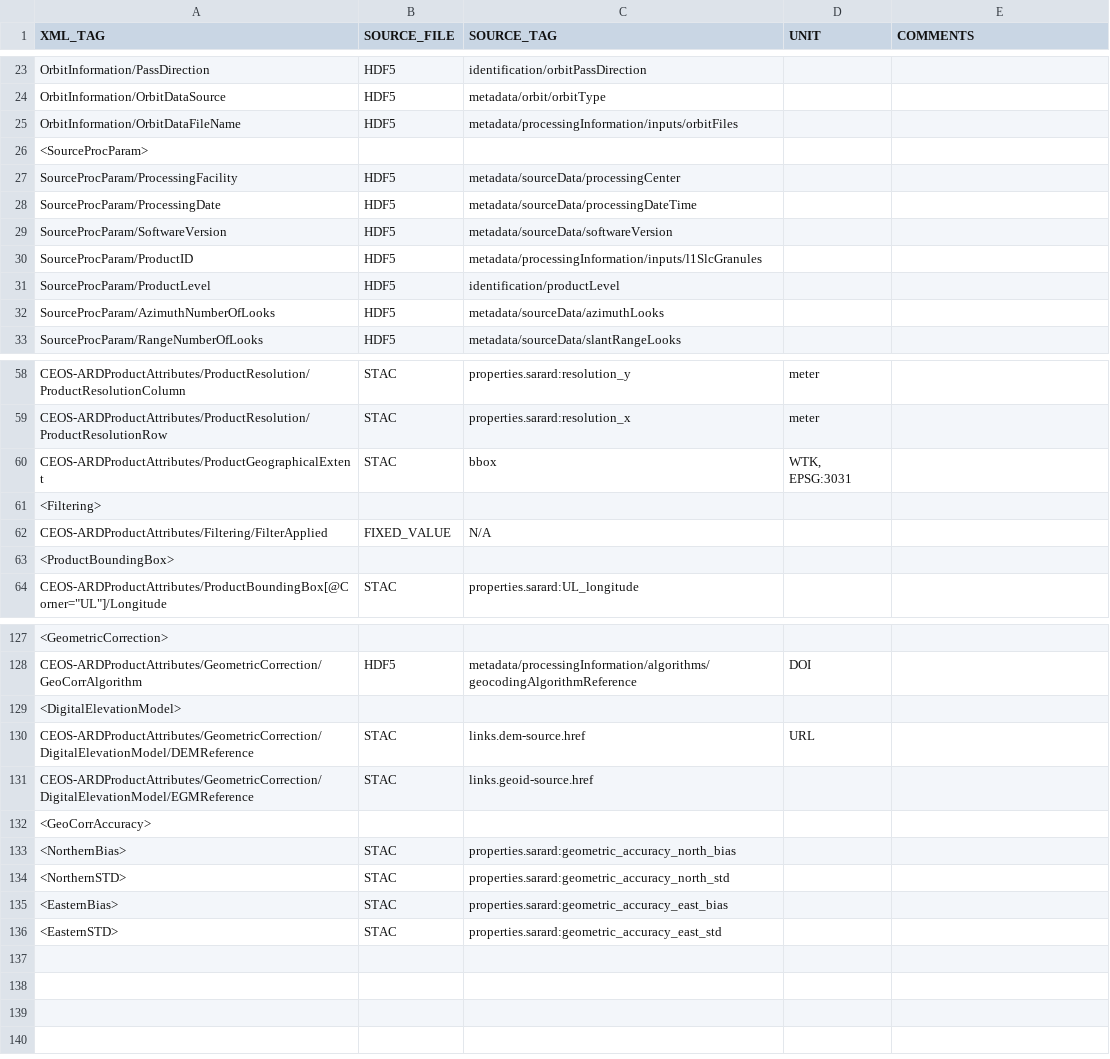
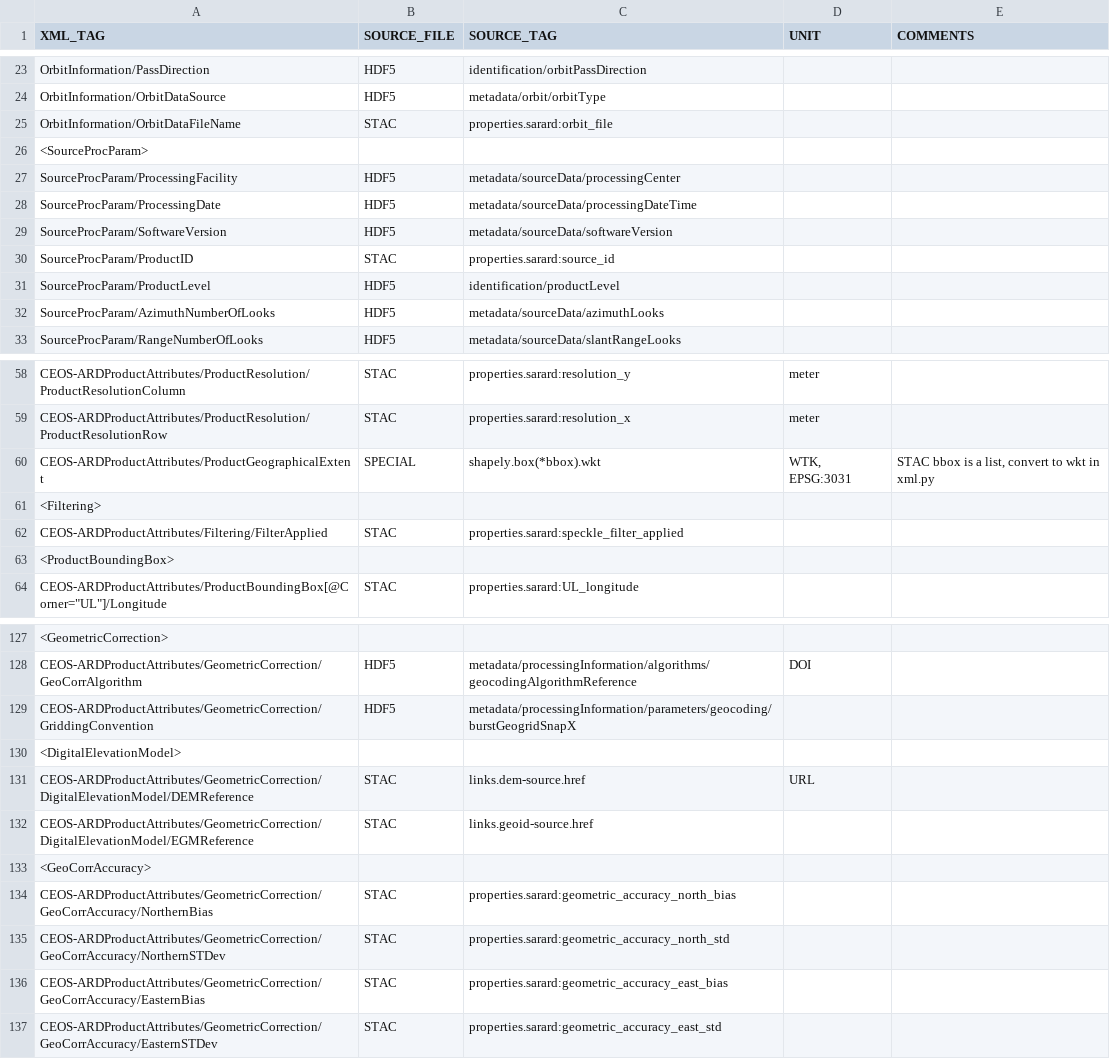
Before and after one commit to GeoscienceAustralia/sar-pipeline, a CSV file: sar_pipeline/aws/metadata/templates/s1nrbXmlMapping.csv, drawn as a sheet; only a part is shown, gaps mark what is left out; addresses are those after the commit; the diff covers the shown part only; the diff names each change by its address in the sheet, - before the commit and + after, or states it on an @@ line.

```diff
--- a/sar_pipeline/aws/metadata/templates/s1nrbXmlMapping.csv
+++ b/sar_pipeline/aws/metadata/templates/s1nrbXmlMapping.csv
-B25 (SOURCE_FILE): HDF5
+B25 (SOURCE_FILE): STAC
-C25 (SOURCE_TAG): metadata/processingInformation/inputs/orbitFiles
+C25 (SOURCE_TAG): properties.sarard:orbit_file
-B30 (SOURCE_FILE): HDF5
+B30 (SOURCE_FILE): STAC
-C30 (SOURCE_TAG): metadata/processingInformation/inputs/l1SlcGranules
+C30 (SOURCE_TAG): properties.sarard:source_id
-B60 (SOURCE_FILE): STAC
+B60 (SOURCE_FILE): SPECIAL
-C60 (SOURCE_TAG): bbox
+C60 (SOURCE_TAG): shapely.box(*bbox).wkt
-E60 (COMMENTS): (empty)
+E60 (COMMENTS): STAC bbox is a list, convert to wkt in xml.py
-B62 (SOURCE_FILE): FIXED_VALUE
+B62 (SOURCE_FILE): STAC
-C62 (SOURCE_TAG): N/A
+C62 (SOURCE_TAG): properties.sarard:speckle_filter_applied
+row 129: CEOS-ARDProductAttributes/GeometricCorrection/GriddingConvention | HDF5 | metadata/processingInformation/parameters/geocoding/burstGeogridSnapX
-A134 (XML_TAG): <NorthernBias>
+A134 (XML_TAG): CEOS-ARDProductAttributes/GeometricCorrection/GeoCorrAccuracy/NorthernBias
-A135 (XML_TAG): <NorthernSTD>
+A135 (XML_TAG): CEOS-ARDProductAttributes/GeometricCorrection/GeoCorrAccuracy/NorthernSTDev
-A136 (XML_TAG): <EasternBias>
+A136 (XML_TAG): CEOS-ARDProductAttributes/GeometricCorrection/GeoCorrAccuracy/EasternBias
-A137 (XML_TAG): <EasternSTD>
+A137 (XML_TAG): CEOS-ARDProductAttributes/GeometricCorrection/GeoCorrAccuracy/EasternSTDev
```
Also changed, not shown: 8 edited cells elsewhere in this file, 6 other files.
